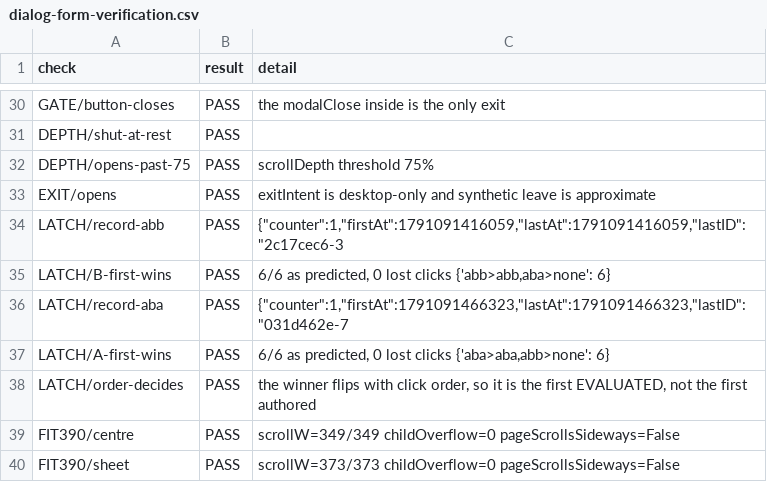
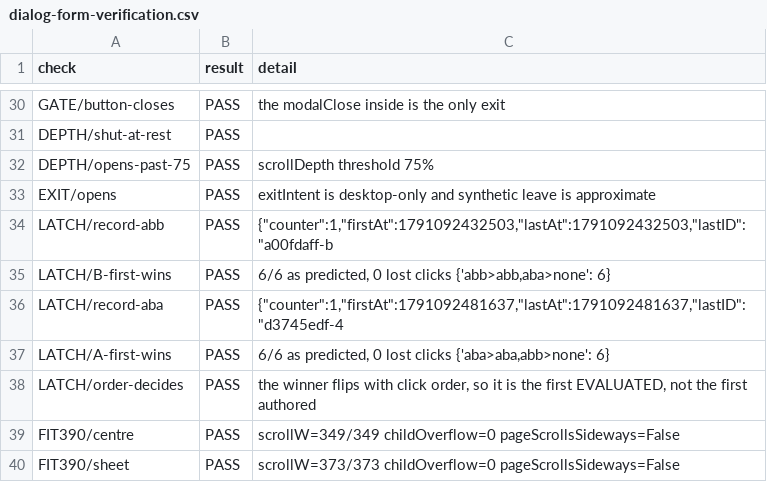
Before and after one commit to Moksa1123/mosaic-headless, a CSV file: data/dialog-form-verification.csv, drawn as a sheet; only a part is shown, gaps mark what is left out.

```diff
--- a/data/dialog-form-verification.csv
+++ b/data/dialog-form-verification.csv
@@ -33,5 +33,5 @@ DEPTH/opens-past-75,PASS,scrollDepth threshold 75%
 EXIT/opens,PASS,exitIntent is desktop-only and synthetic leave is approximate
-LATCH/record-abb,PASS,"{""counter"":1,""firstAt"":1791091416059,""lastAt"":1791091416059,""lastID"":""2c17cec6-3"
+LATCH/record-abb,PASS,"{""counter"":1,""firstAt"":1791092432503,""lastAt"":1791092432503,""lastID"":""a00fdaff-b"
 LATCH/B-first-wins,PASS,"6/6 as predicted, 0 lost clicks  {'abb>abb,aba>none': 6}"
-LATCH/record-aba,PASS,"{""counter"":1,""firstAt"":1791091466323,""lastAt"":1791091466323,""lastID"":""031d462e-7"
+LATCH/record-aba,PASS,"{""counter"":1,""firstAt"":1791092481637,""lastAt"":1791092481637,""lastID"":""d3745edf-4"
 LATCH/A-first-wins,PASS,"6/6 as predicted, 0 lost clicks  {'aba>aba,abb>none': 6}"
```
Also changed, not shown: 11 other files.
